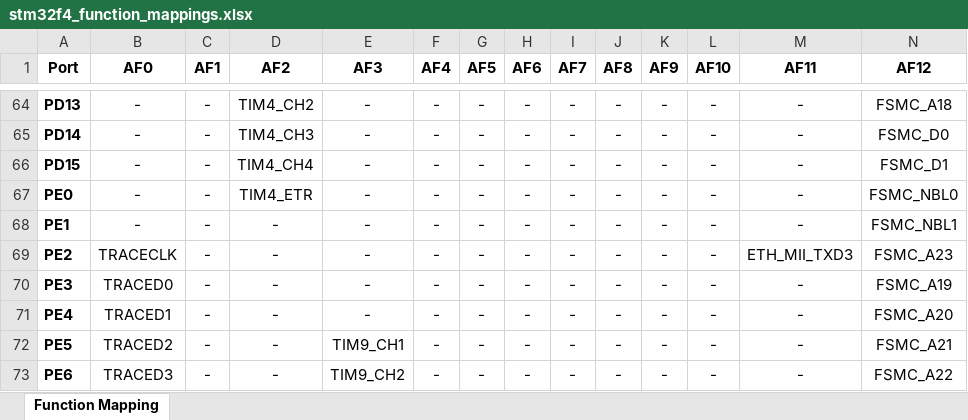
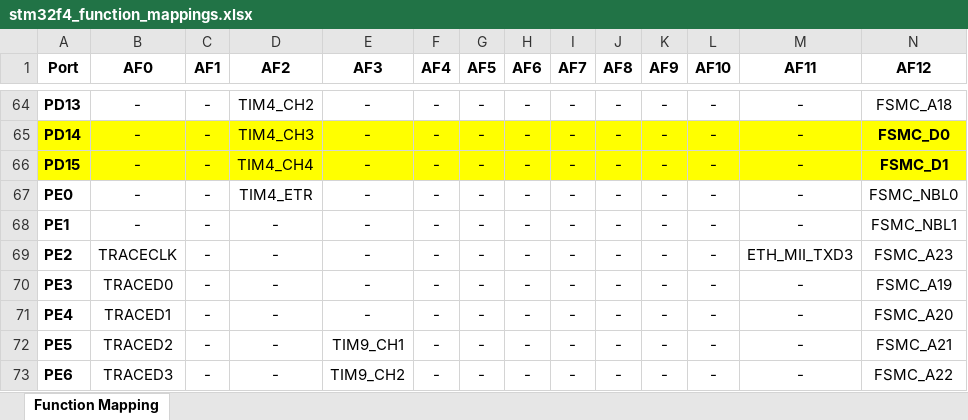
Before and after one commit to irshad-js/ucRTOS, an Excel workbook: platform/stm32f407/stm32f4_function_mappings.xlsx, sheet Function Mapping, drawn as a sheet; only a part is shown, gaps mark what is left out; values as stored, in another font and other column widths than the file's, no borders; the diff covers the shown part only; the diff names each change by its address in the sheet, - before the commit and + after, or states it on an @@ line.

```diff
--- a/platform/stm32f407/stm32f4_function_mappings.xlsx (sheet Function Mapping)
+++ b/platform/stm32f407/stm32f4_function_mappings.xlsx (sheet Function Mapping)
-A65:N66 fill: none
+A65:N66 fill: #FFFF00
-N65:N66 bold: off
+N65:N66 bold: on
```
Also changed, not shown: cell formats elsewhere in this sheet.
